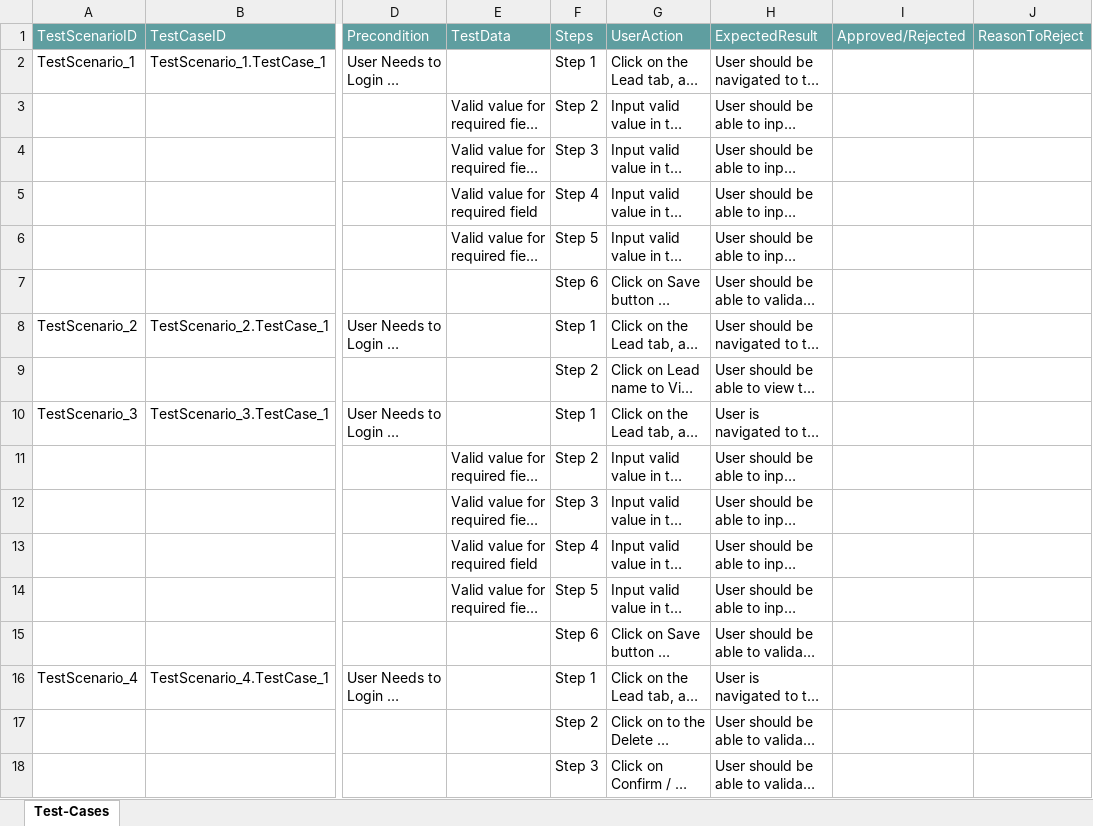
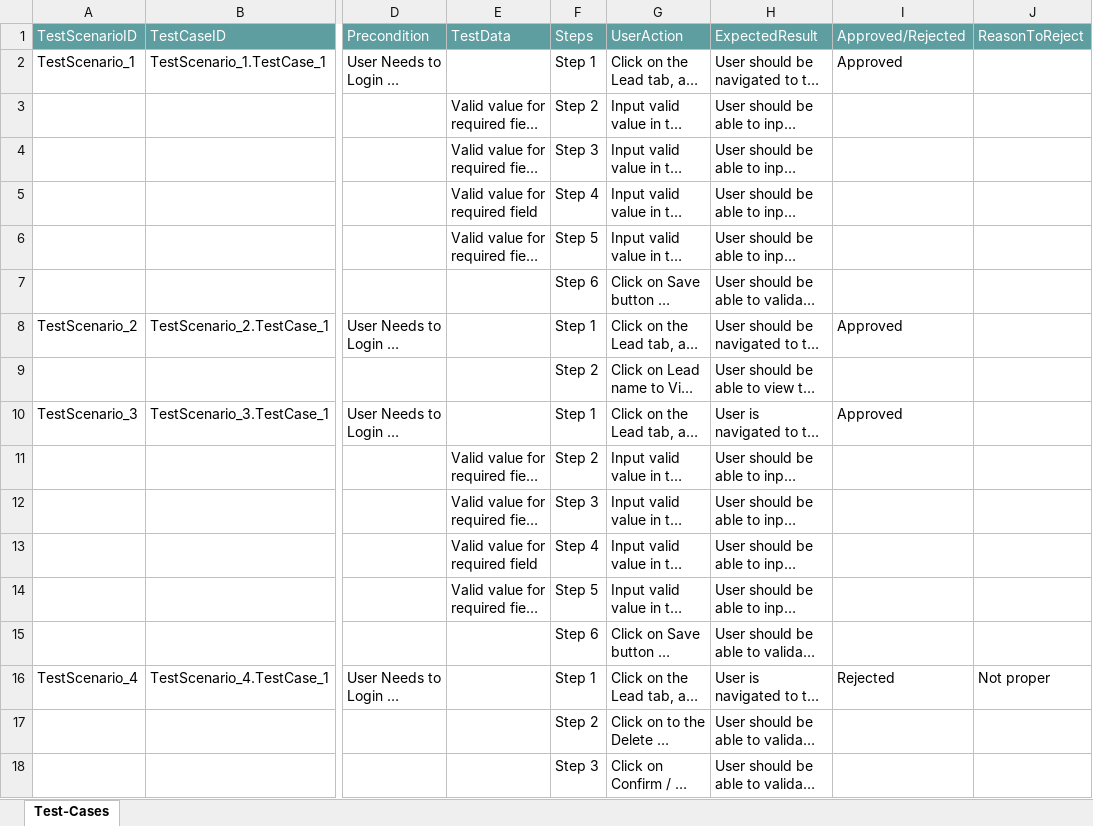
Before and after one commit to ShaikMohamedIrfan/SNAPTESTING, an Excel workbook: Test.xlsx, sheet Test-Cases, drawn as a sheet; only a part is shown, gaps mark what is left out; long unchanged cells end in …; values as stored, in another font and other column widths than the file's, no borders; table styles not drawn; the diff names each change by its address in the sheet, - before the commit and + after, or states it on an @@ line.

Commit message:
Add files via upload

```diff
--- a/Test.xlsx (sheet Test-Cases)
+++ b/Test.xlsx (sheet Test-Cases)
-I2 (Approved/Rejected): (empty)
+I2 (Approved/Rejected): Approved
-I8 (Approved/Rejected): (empty)
+I8 (Approved/Rejected): Approved
-I10 (Approved/Rejected): (empty)
+I10 (Approved/Rejected): Approved
-I16 (Approved/Rejected): (empty)
+I16 (Approved/Rejected): Rejected
-J16 (ReasonToReject): (empty)
+J16 (ReasonToReject): Not proper
```
